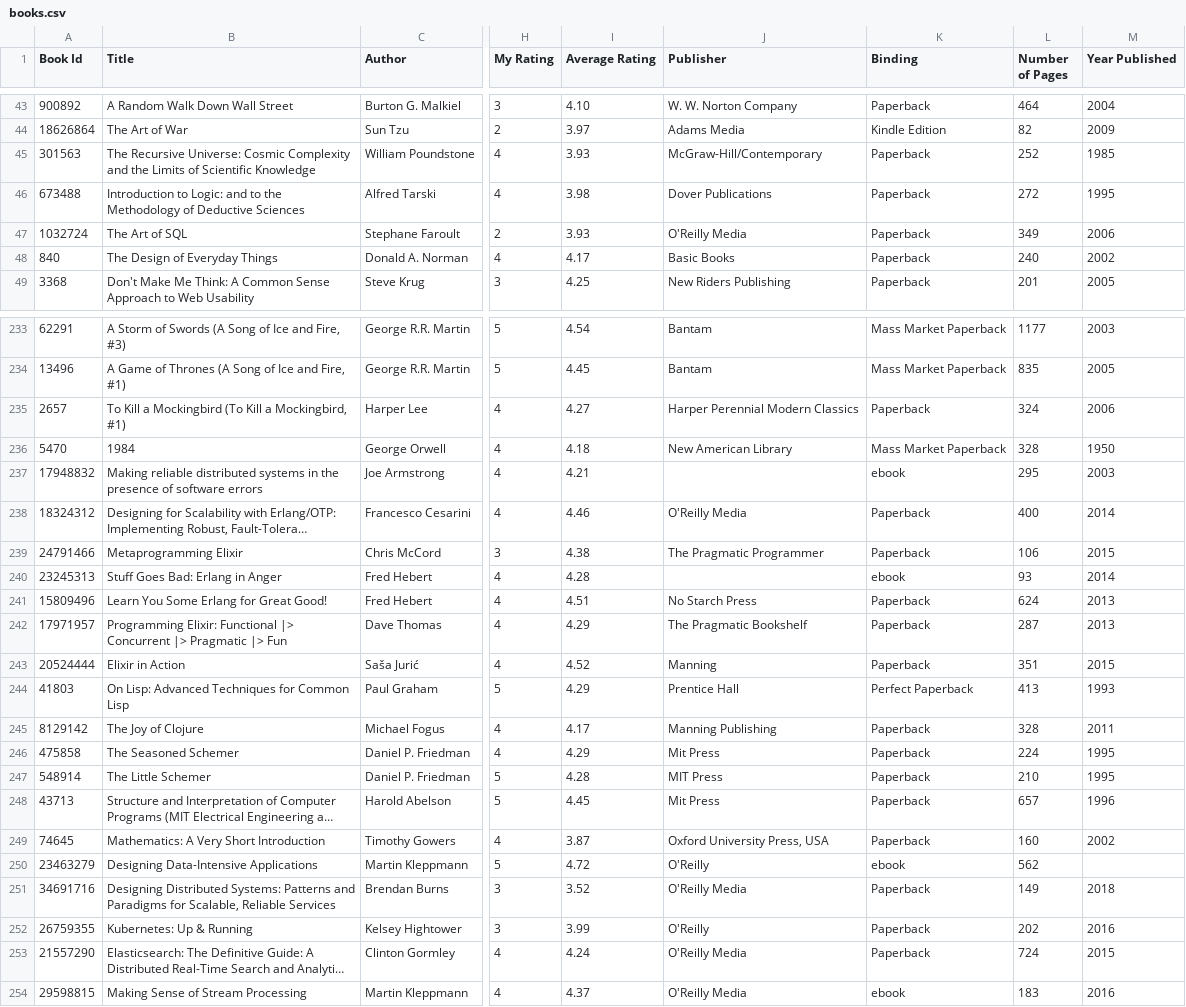
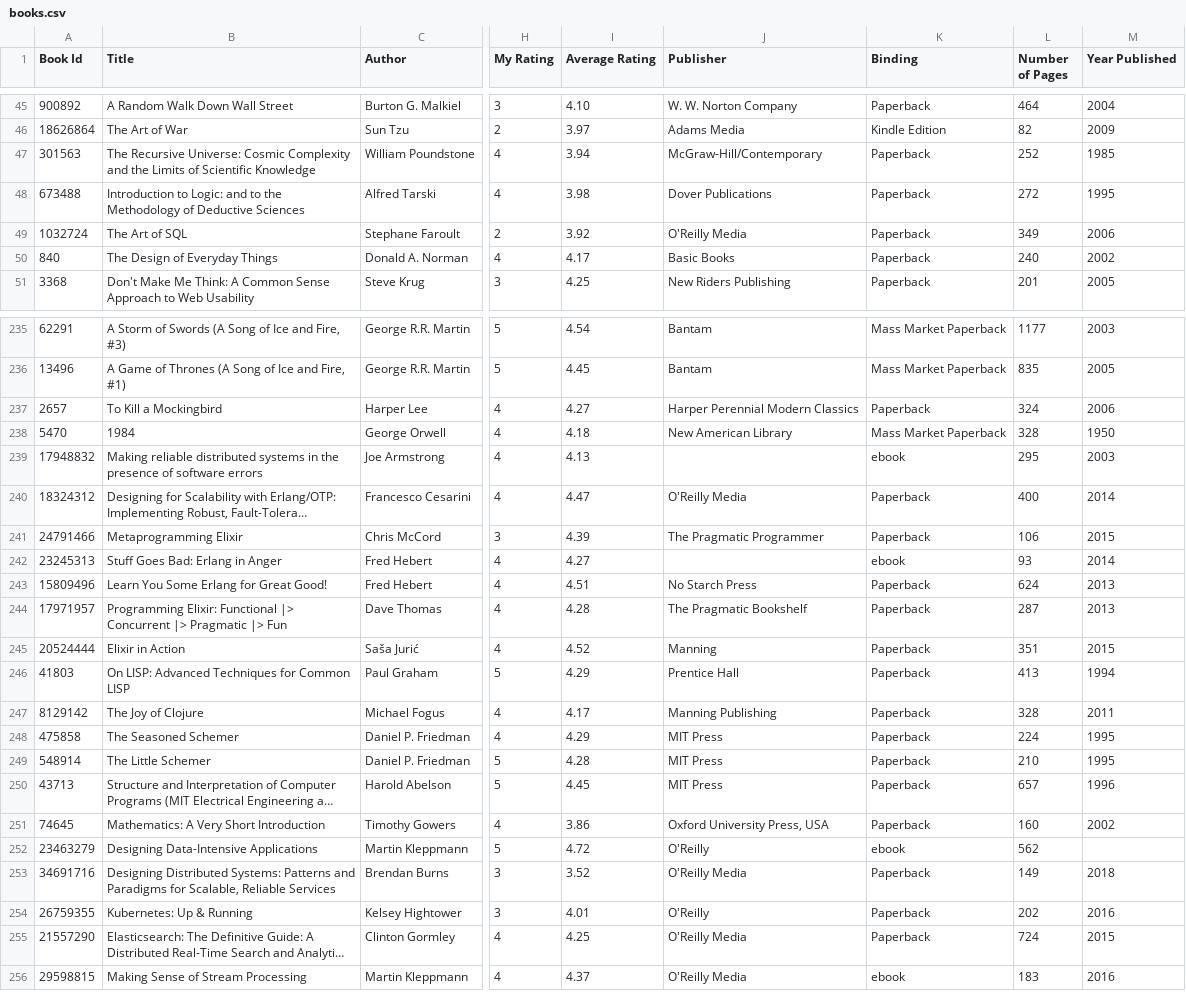
Before and after one commit to ananthakumaran/ananthakumaran.github.com, a CSV file: books.csv, drawn as a sheet; only a part is shown, gaps mark what is left out; long unchanged cells end in …; addresses are those after the commit; the diff covers the shown part only; the diff names each change by its address in the sheet, - before the commit and + after, or states it on an @@ line.

```diff
--- a/books.csv
+++ b/books.csv
-I47 (Average Rating): 3.93
+I47 (Average Rating): 3.94
-I49 (Average Rating): 3.93
+I49 (Average Rating): 3.92
-B237 (Title): To Kill a Mockingbird (To Kill a Mockingbird, #1)
+B237 (Title): To Kill a Mockingbird
-I239 (Average Rating): 4.21
+I239 (Average Rating): 4.13
-I240 (Average Rating): 4.46
+I240 (Average Rating): 4.47
-I241 (Average Rating): 4.38
+I241 (Average Rating): 4.39
-I242 (Average Rating): 4.28
+I242 (Average Rating): 4.27
-I244 (Average Rating): 4.29
+I244 (Average Rating): 4.28
-B246 (Title): On Lisp: Advanced Techniques for Common Lisp
+B246 (Title): On LISP: Advanced Techniques for Common LISP
-K246 (Binding): Perfect Paperback
+K246 (Binding): Paperback
-M246 (Year Published): 1993
+M246 (Year Published): 1994
-J248 (Publisher): Mit Press
+J248 (Publisher): MIT Press
-J250 (Publisher): Mit Press
+J250 (Publisher): MIT Press
-I251 (Average Rating): 3.87
+I251 (Average Rating): 3.86
-I254 (Average Rating): 3.99
+I254 (Average Rating): 4.01
-I255 (Average Rating): 4.24
+I255 (Average Rating): 4.25
```
Also changed, not shown: 2 added rows and 40 edited cells elsewhere in this file, 4 other files.
